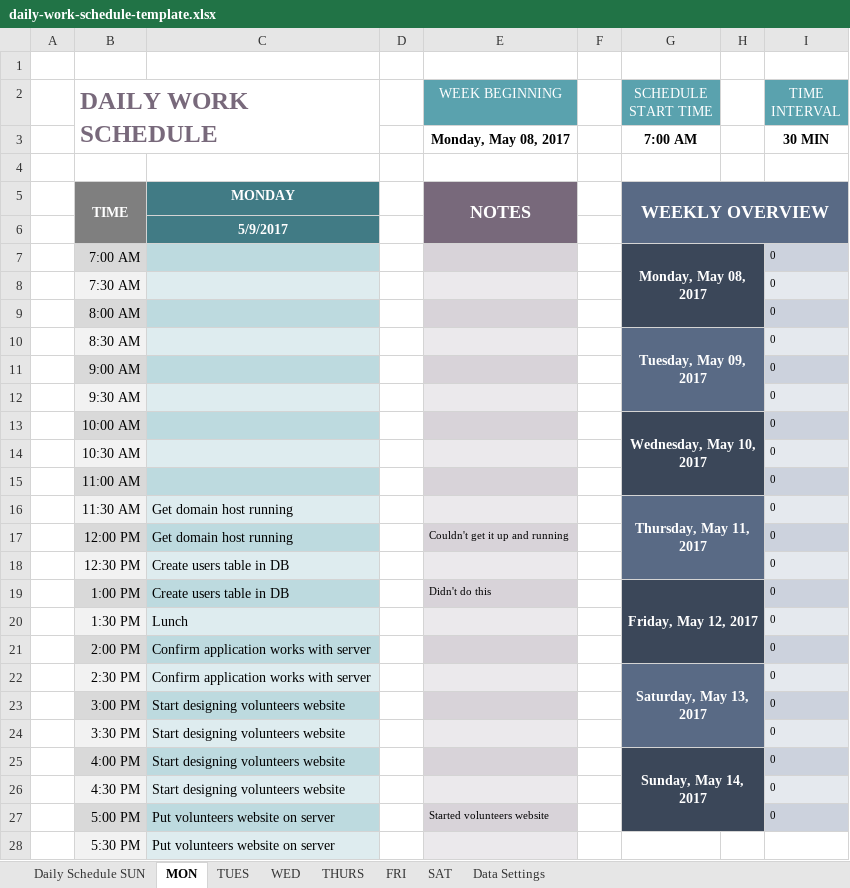
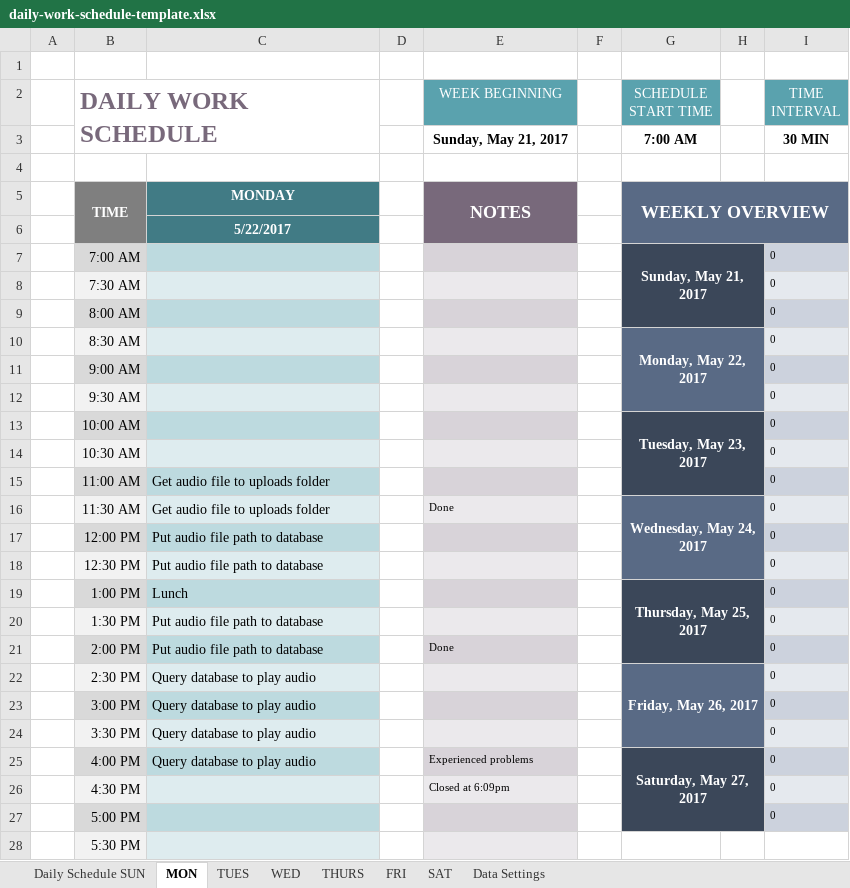
Before and after one commit to Finesomtoe/DialectApp, an Excel workbook: daily-work-schedule-template.xlsx, sheet MON, drawn as a sheet; only a part is shown; values as stored, in another font and other column widths than the file's, no borders; the diff covers the shown part only; the diff names each change by its address in the sheet, - before the commit and + after, or states it on an @@ line.

Commit message:
Schedule updated

```diff
--- a/daily-work-schedule-template.xlsx (sheet MON)
+++ b/daily-work-schedule-template.xlsx (sheet MON)
-E3 (WEEK BEGINNING): Monday, May 08, 2017
+E3 (WEEK BEGINNING): Sunday, May 21, 2017
-C6: 5/9/2017
+C6: 5/22/2017
-G7 (SCHEDULE START TIME): Monday, May 08, 2017
+G7 (SCHEDULE START TIME): Sunday, May 21, 2017
-G10 (SCHEDULE START TIME): Tuesday, May 09, 2017
+G10 (SCHEDULE START TIME): Monday, May 22, 2017
-G13 (SCHEDULE START TIME): Wednesday, May 10, 2017
+G13 (SCHEDULE START TIME): Tuesday, May 23, 2017
-C15: (empty)
+C15: Get audio file to uploads folder
-C16: Get domain host running
+C16: Get audio file to uploads folder
-E16 (WEEK BEGINNING): (empty)
+E16 (WEEK BEGINNING): Done
-G16 (SCHEDULE START TIME): Thursday, May 11, 2017
+G16 (SCHEDULE START TIME): Wednesday, May 24, 2017
-C17: Get domain host running
+C17: Put audio file path to database
-E17 (WEEK BEGINNING): Couldn't get it up and running
+E17 (WEEK BEGINNING): (empty)
-C18: Create users table in DB
+C18: Put audio file path to database
-C19: Create users table in DB
+C19: Lunch
-E19 (WEEK BEGINNING): Didn't do this
+E19 (WEEK BEGINNING): (empty)
-G19 (SCHEDULE START TIME): Friday, May 12, 2017
+G19 (SCHEDULE START TIME): Thursday, May 25, 2017
-C20: Lunch
+C20: Put audio file path to database
-C21: Confirm application works with server
+C21: Put audio file path to database
-E21 (WEEK BEGINNING): (empty)
+E21 (WEEK BEGINNING): Done
-C22: Confirm application works with server
+C22: Query database to play audio
-G22 (SCHEDULE START TIME): Saturday, May 13, 2017
+G22 (SCHEDULE START TIME): Friday, May 26, 2017
-C23:C25: Start designing volunteers website
+C23:C25: Query database to play audio
-E25 (WEEK BEGINNING): (empty)
+E25 (WEEK BEGINNING): Experienced problems
-G25 (SCHEDULE START TIME): Sunday, May 14, 2017
+G25 (SCHEDULE START TIME): Saturday, May 27, 2017
-C26: Start designing volunteers website
+C26: (empty)
-E26 (WEEK BEGINNING): (empty)
+E26 (WEEK BEGINNING): Closed at 6:09pm
-C27:C28: Put volunteers website on server
+C27:C28: (empty)
-E27 (WEEK BEGINNING): Started volunteers website
+E27 (WEEK BEGINNING): (empty)
```
Also changed, not shown: 4 edited cells elsewhere in this sheet, sheet TUES, sheet Daily Schedule SUN, sheet THURS, sheet FRI, sheet SAT, sheet WED.
